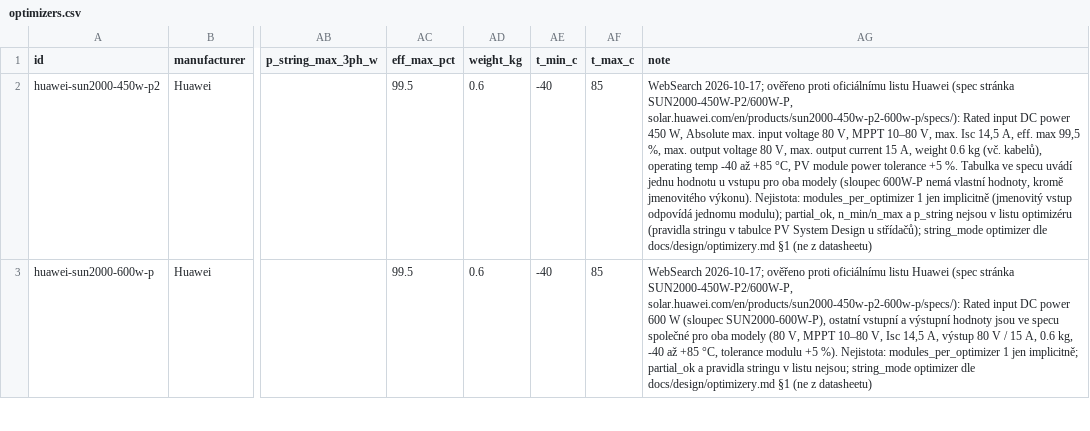
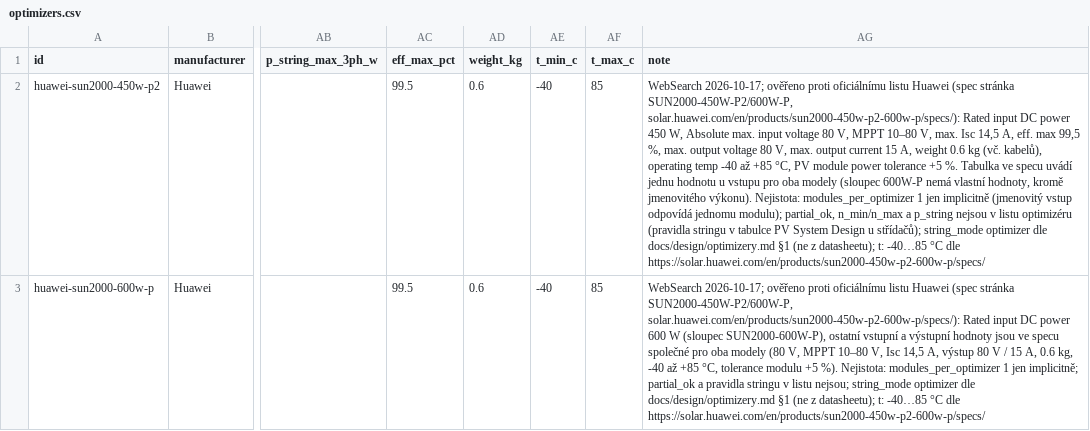
Before and after one commit to papro-thc/EnvoCAD, a CSV file: envocad/library/builtin/components/optimizers.csv, drawn as a sheet; only a part is shown, gaps mark what is left out; the diff covers the shown part only; the diff names each change by its address in the sheet, - before the commit and + after, or states it on an @@ line.

```diff
--- a/envocad/library/builtin/components/optimizers.csv
+++ b/envocad/library/builtin/components/optimizers.csv
-AG2 (note): …(ne z datasheetu)
+AG2 (note): …(ne z datasheetu); t: -40…85 °C dle https://solar.huawei.com/en/products/sun2000-450w-p2-600w-p/specs/
-AG3 (note): …(ne z datasheetu)
+AG3 (note): …(ne z datasheetu); t: -40…85 °C dle https://solar.huawei.com/en/products/sun2000-450w-p2-600w-p/specs/
```
Also changed, not shown: 2 edited cells elsewhere in this file, 6 other files.
